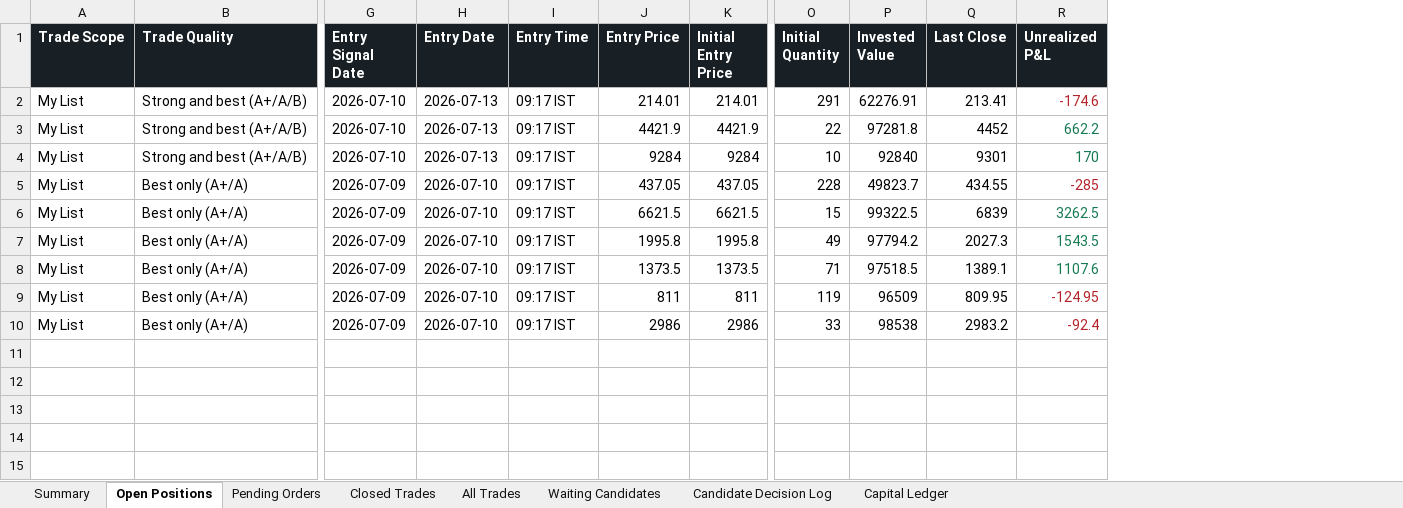
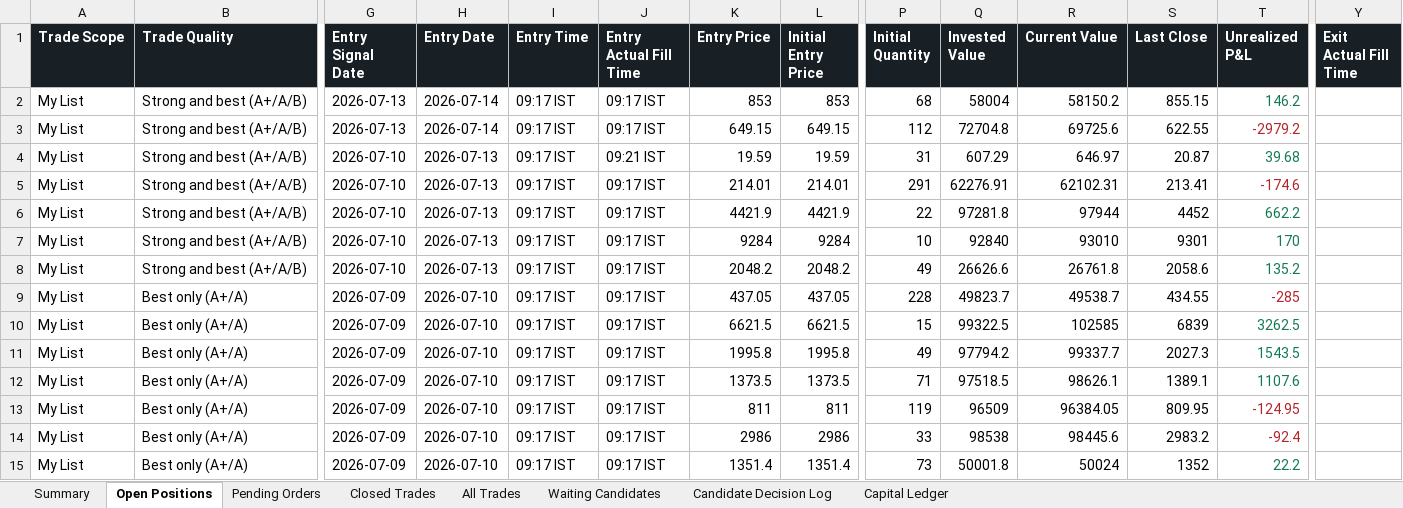
Before and after one commit to smit5927/techno-funda-screener, an Excel workbook: data/techno-funda-trade-sheet.xlsx, sheet Open Positions, drawn as a sheet; only a part is shown, gaps mark what is left out; values as stored, in another font and other column widths than the file's, no borders; addresses are those after the commit; rows hold the shown columns only; the diff names each change by its address in the sheet, - before the commit and + after, or states it on an @@ line.

```diff
--- a/data/techno-funda-trade-sheet.xlsx (sheet Open Positions)
+++ b/data/techno-funda-trade-sheet.xlsx (sheet Open Positions)
+column J (Entry Actual Fill Time), rows 5-7: all 09:17 IST; rows 9-14: all 09:17 IST
+column R (Current Value), rows 5-7: 62102.31 | 97944 | 93010; rows 9-14: 49538.7 | 102585 | 99337.7 | 98626.1 | 96384.05 | 98445.6
+column Y (Exit Actual Fill Time), empty
+row 2: My List | Strong and best (A+/A/B) | 2026-07-13 | 2026-07-14 | 09:17 IST | 09:17 IST | 853 | 853 | 68 | 58004 | 58150.2 | 855.15 | 146.2
+row 3: My List | Strong and best (A+/A/B) | 2026-07-13 | 2026-07-14 | 09:17 IST | 09:17 IST | 649.15 | 649.15 | 112 | 72704.8 | 69725.6 | 622.55 | -2979.2
+row 4: My List | Strong and best (A+/A/B) | 2026-07-10 | 2026-07-13 | 09:17 IST | 09:21 IST | 19.59 | 19.59 | 31 | 607.29 | 646.97 | 20.87 | 39.68
+row 8: My List | Strong and best (A+/A/B) | 2026-07-10 | 2026-07-13 | 09:17 IST | 09:17 IST | 2048.2 | 2048.2 | 49 | 26626.6 | 26761.8 | 2058.6 | 135.2
+row 15: My List | Best only (A+/A) | 2026-07-09 | 2026-07-10 | 09:17 IST | 09:17 IST | 1351.4 | 1351.4 | 73 | 50001.8 | 50024 | 1352 | 22.2
```
Also changed, not shown: sheet All Trades, sheet Pending Orders, sheet Waiting Candidates, sheet Summary, sheet Closed Trades, sheet Candidate Decision Log, 3 other files.
